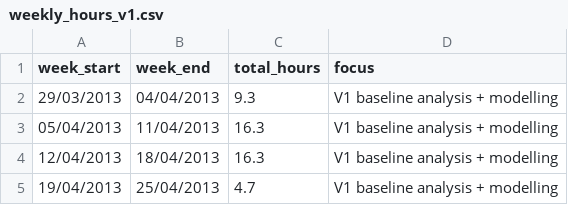
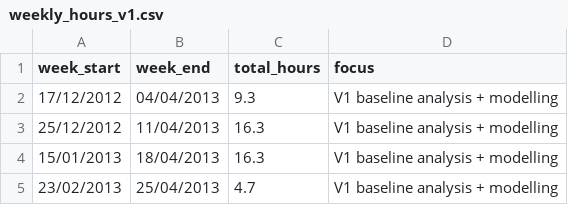
Before and after one commit to kaureena/Healthcare-Appointment-No-Show-Prediction, a CSV file: v1_mca_baseline/logs/weekly_hours_v1.csv, drawn as a sheet.

Commit message:
update at git
Updated weekly_hours_v1.csv with new weekly data.

```diff
--- a/v1_mca_baseline/logs/weekly_hours_v1.csv
+++ b/v1_mca_baseline/logs/weekly_hours_v1.csv
@@ -1,5 +1,5 @@
 week_start,week_end,total_hours,focus
-29/03/2013,04/04/2013,9.3,V1 baseline analysis + modelling
-05/04/2013,11/04/2013,16.3,V1 baseline analysis + modelling
-12/04/2013,18/04/2013,16.3,V1 baseline analysis + modelling
-19/04/2013,25/04/2013,4.7,V1 baseline analysis + modelling
+17/12/2012,04/04/2013,9.3,V1 baseline analysis + modelling
+25/12/2012,11/04/2013,16.3,V1 baseline analysis + modelling
+15/01/2013,18/04/2013,16.3,V1 baseline analysis + modelling
+23/02/2013,25/04/2013,4.7,V1 baseline analysis + modelling
```
